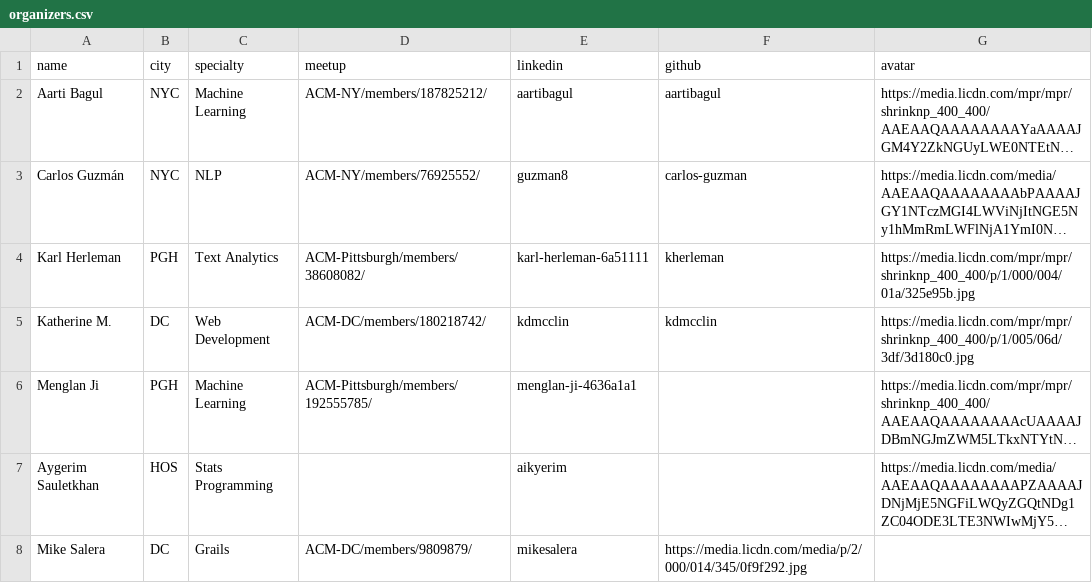
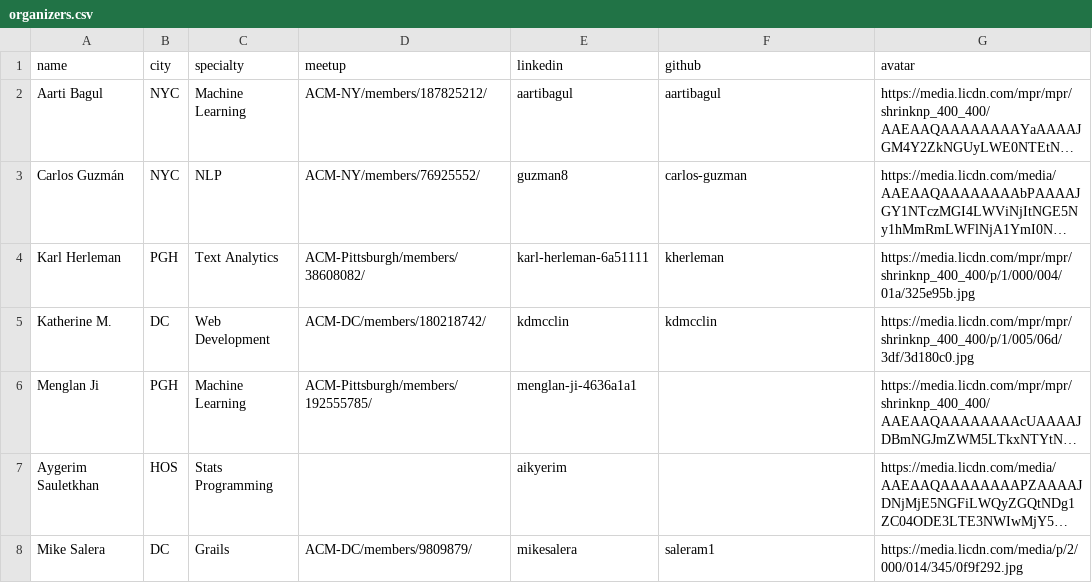
Before and after one commit to acmorg/acmorg.github.io, a CSV file: _data/organizers.csv, drawn as a sheet; long unchanged cells end in …; the diff names each change by its address in the sheet, - before the commit and + after, or states it on an @@ line.

Commit message:
added salera to hosts

```diff
--- a/_data/organizers.csv
+++ b/_data/organizers.csv
-F8 (github): https://media.licdn.com/media/p/2/000/014/345/0f9f292.jpg
+F8 (github): saleram1
-G8 (avatar): (empty)
+G8 (avatar): https://media.licdn.com/media/p/2/000/014/345/0f9f292.jpg
```
